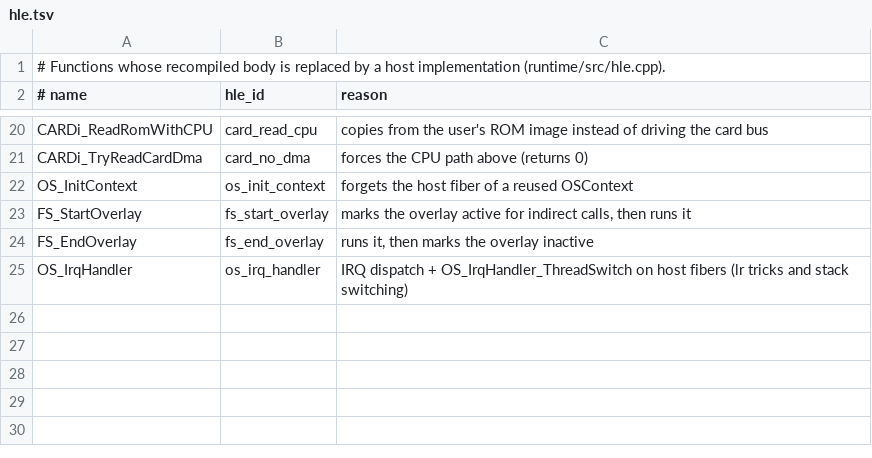
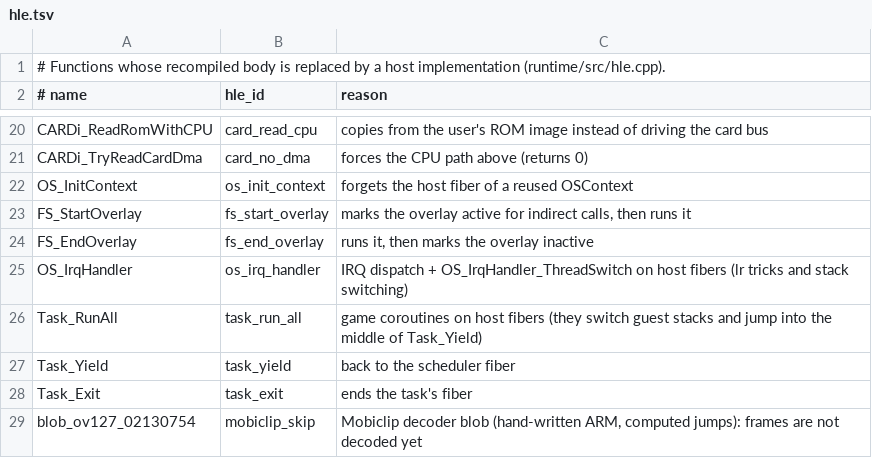
Before and after one commit to matheus2x/ie3ogre-nds-recomp, a TSV file: config/boej/hle.tsv, drawn as a sheet; only a part is shown, gaps mark what is left out; the diff names each change by its address in the sheet, - before the commit and + after, or states it on an @@ line.

```diff
--- a/config/boej/hle.tsv
+++ b/config/boej/hle.tsv
+row 26: Task_RunAll | task_run_all | game coroutines on host fibers (they switch guest stacks and jump into the middle of Task_Yield)
+row 27: Task_Yield | task_yield | back to the scheduler fiber
+row 28: Task_Exit | task_exit | ends the task's fiber
+row 29: blob_ov127_02130754 | mobiclip_skip | Mobiclip decoder blob (hand-written ARM, computed jumps): frames are not decoded yet
```
Also changed, not shown: config/boej/names.tsv, 30 other files.
